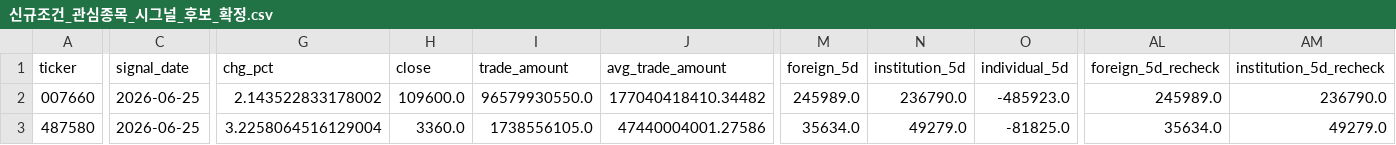
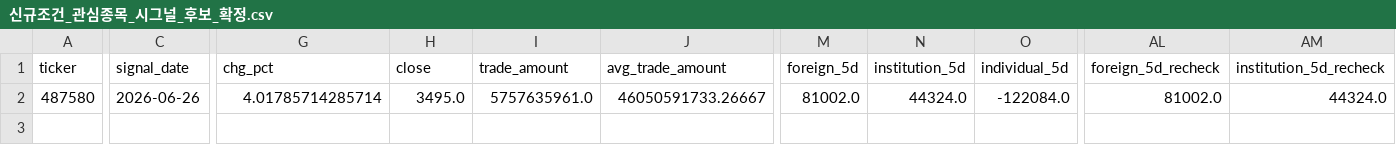
Before and after one commit to Lee-D-S/stock-signal-lab, a CSV file: ai 주가 변동 원인 분석/07_전략신호/02_신규조건/신규조건_관심종목_시그널_후보_확정.csv, drawn as a sheet; only a part is shown, gaps mark what is left out; removed rows and columns are numbered as before the commit, all else as after; rows hold the shown columns only; the diff covers the shown part only; the diff names each change by its address in the sheet, - before the commit and + after, or states it on an @@ line.

```diff
--- a/ai 주가 변동 원인 분석/07_전략신호/02_신규조건/신규조건_관심종목_시그널_후보_확정.csv
+++ b/ai 주가 변동 원인 분석/07_전략신호/02_신규조건/신규조건_관심종목_시그널_후보_확정.csv
-row 2: 007660 | 2026-06-25 | 2.143522833178002 | 109600.0 | 96579930550.0 | 177040418410.34482 | 245989.0 | 236790.0 | -485923.0 | 245989.0 | 236790.0
-C2 (signal_date): 2026-06-25
+C2 (signal_date): 2026-06-26
-G2 (chg_pct): 3.2258064516129004
+G2 (chg_pct): 4.01785714285714
-H2 (close): 3360.0
+H2 (close): 3495.0
-I2 (trade_amount): 1738556105.0
+I2 (trade_amount): 5757635961.0
-J2 (avg_trade_amount): 47440004001.27586
+J2 (avg_trade_amount): 46050591733.26667
-M2 (foreign_5d): 35634.0
+M2 (foreign_5d): 81002.0
-N2 (institution_5d): 49279.0
+N2 (institution_5d): 44324.0
-O2 (individual_5d): -81825.0
+O2 (individual_5d): -122084.0
-AL2 (foreign_5d_recheck): 35634.0
+AL2 (foreign_5d_recheck): 81002.0
-AM2 (institution_5d_recheck): 49279.0
+AM2 (institution_5d_recheck): 44324.0
```
Also changed, not shown: 1 edited cell elsewhere in this file, ai 주가 변동 원인 분석/07_전략신호/01_관심종목/관심종목_시그널_스캔.csv, ai 주가 변동 원인 분석/07_전략신호/02_신규조건/신규조건_관심종목_시그널_스캔.csv, 32 other files.
